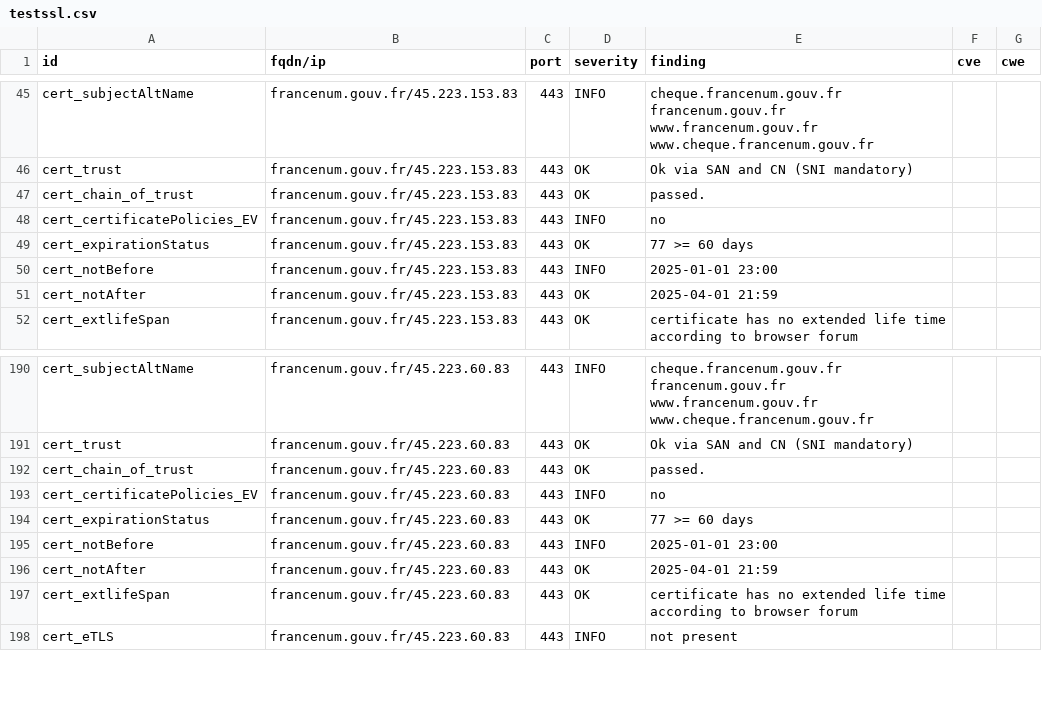
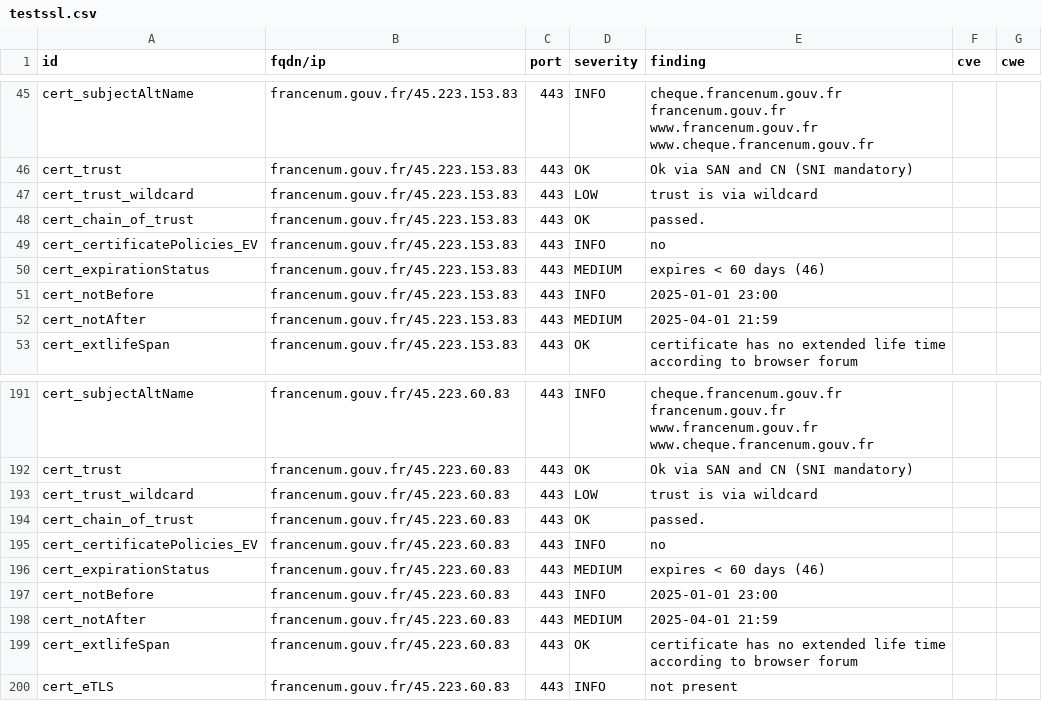
Before and after one commit to GKO-org/dashlordPrd4, a CSV file: results/aHR0cHM6Ly9mcmFuY2VudW0uZ291di5mcg==/testssl.csv, drawn as a sheet; only a part is shown, gaps mark what is left out.

Commit message:
update: https://francenum.gouv.fr

```diff
--- a/results/aHR0cHM6Ly9mcmFuY2VudW0uZ291di5mcg==/testssl.csv
+++ b/results/aHR0cHM6Ly9mcmFuY2VudW0uZ291di5mcg==/testssl.csv
@@ -46,7 +46,8 @@
 "cert_trust","francenum.gouv.fr/45.223.153.83","443","OK","Ok via SAN and CN (SNI mandatory)","",""
+"cert_trust_wildcard","francenum.gouv.fr/45.223.153.83","443","LOW","trust is via wildcard","",""
 "cert_chain_of_trust","francenum.gouv.fr/45.223.153.83","443","OK","passed.","",""
 "cert_certificatePolicies_EV","francenum.gouv.fr/45.223.153.83","443","INFO","no","",""
-"cert_expirationStatus","francenum.gouv.fr/45.223.153.83","443","OK","77 >= 60 days","",""
+"cert_expirationStatus","francenum.gouv.fr/45.223.153.83","443","MEDIUM","expires < 60 days (46)","",""
 "cert_notBefore","francenum.gouv.fr/45.223.153.83","443","INFO","2025-01-01 23:00","",""
-"cert_notAfter","francenum.gouv.fr/45.223.153.83","443","OK","2025-04-01 21:59","",""
+"cert_notAfter","francenum.gouv.fr/45.223.153.83","443","MEDIUM","2025-04-01 21:59","",""
 "cert_extlifeSpan","francenum.gouv.fr/45.223.153.83","443","OK","certificate has no extended life time according to browser forum","",""
@@ -191,7 +192,8 @@
 "cert_trust","francenum.gouv.fr/45.223.60.83","443","OK","Ok via SAN and CN (SNI mandatory)","",""
+"cert_trust_wildcard","francenum.gouv.fr/45.223.60.83","443","LOW","trust is via wildcard","",""
 "cert_chain_of_trust","francenum.gouv.fr/45.223.60.83","443","OK","passed.","",""
 "cert_certificatePolicies_EV","francenum.gouv.fr/45.223.60.83","443","INFO","no","",""
-"cert_expirationStatus","francenum.gouv.fr/45.223.60.83","443","OK","77 >= 60 days","",""
+"cert_expirationStatus","francenum.gouv.fr/45.223.60.83","443","MEDIUM","expires < 60 days (46)","",""
 "cert_notBefore","francenum.gouv.fr/45.223.60.83","443","INFO","2025-01-01 23:00","",""
-"cert_notAfter","francenum.gouv.fr/45.223.60.83","443","OK","2025-04-01 21:59","",""
+"cert_notAfter","francenum.gouv.fr/45.223.60.83","443","MEDIUM","2025-04-01 21:59","",""
 "cert_extlifeSpan","francenum.gouv.fr/45.223.60.83","443","OK","certificate has no extended life time according to browser forum","",""
```
Also changed, not shown: 7 other files.
